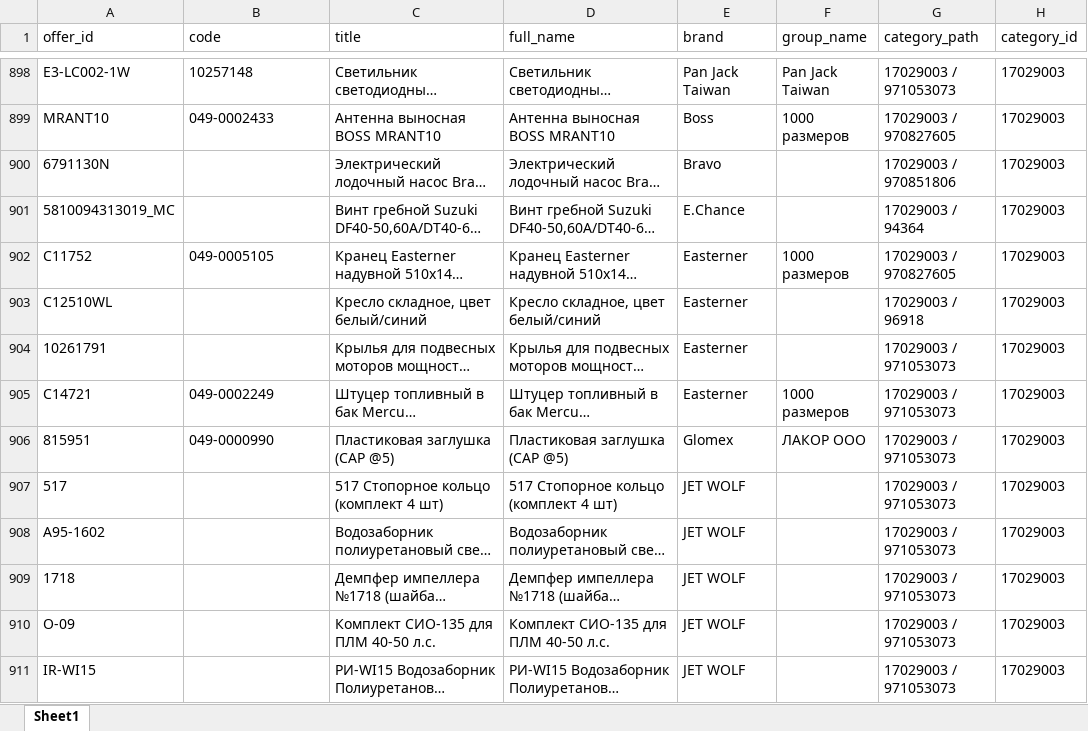
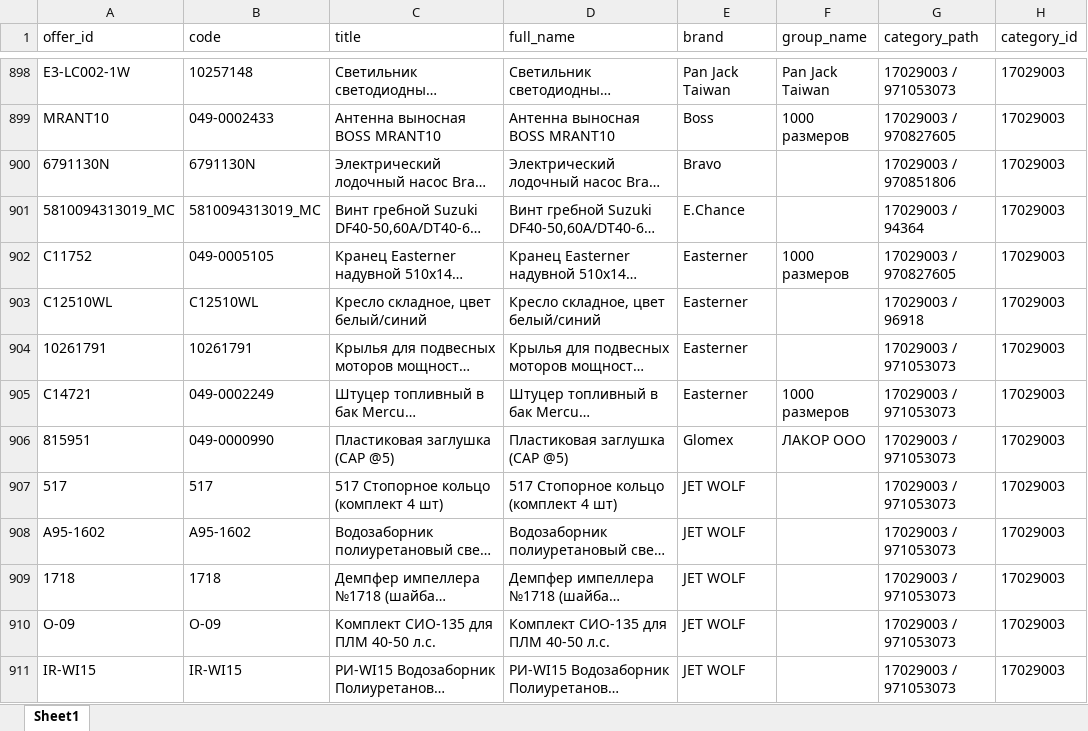
Before and after one commit to kexi-bq/ozon-catalog, an Excel workbook: data/catalog_2000.xlsx, sheet Sheet1, drawn as a sheet; only a part is shown, gaps mark what is left out; long unchanged cells end in …; values as stored, in another font and other column widths than the file's, no borders; the diff covers the shown part only; the diff names each change by its address in the sheet, - before the commit and + after, or states it on an @@ line.

```diff
--- a/data/catalog_2000.xlsx (sheet Sheet1)
+++ b/data/catalog_2000.xlsx (sheet Sheet1)
-B900 (code): (empty)
+B900 (code): 6791130N
-B901 (code): (empty)
+B901 (code): 5810094313019_MC
-B903 (code): (empty)
+B903 (code): C12510WL
-B904 (code): (empty)
+B904 (code): 10261791
-B907 (code): (empty)
+B907 (code): 517
-B908 (code): (empty)
+B908 (code): А95-1602
-B909 (code): (empty)
+B909 (code): 1718
-B910 (code): (empty)
+B910 (code): О-09
-B911 (code): (empty)
+B911 (code): IR-WI15
```
Also changed, not shown: 193 edited cells elsewhere in this sheet, 1 other file.
